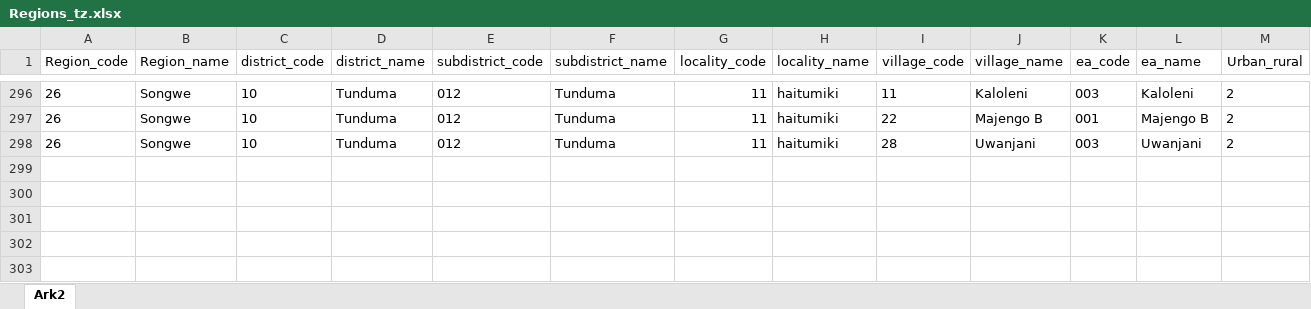
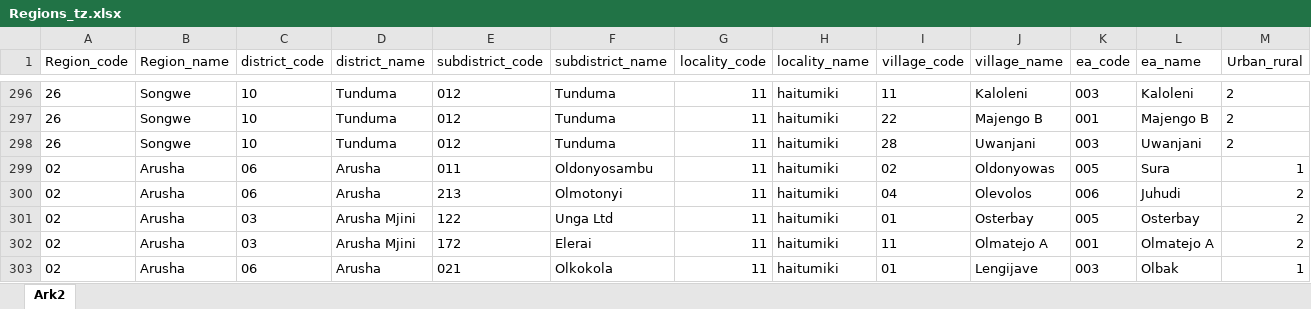
Before and after one commit to statisticsnorway/ENERGY, an Excel workbook: LookupFiles/Regions_tz.xlsx, sheet Ark2, drawn as a sheet; only a part is shown, gaps mark what is left out; values as stored, in another font and other column widths than the file's, no borders; the diff names each change by its address in the sheet, - before the commit and + after, or states it on an @@ line.

```diff
--- a/LookupFiles/Regions_tz.xlsx (sheet Ark2)
+++ b/LookupFiles/Regions_tz.xlsx (sheet Ark2)
+row 299: 02 | Arusha | 06 | Arusha | 011 | Oldonyosambu | 11 | haitumiki | 02 | Oldonyowas | 005 | Sura | 1
+row 300: 02 | Arusha | 06 | Arusha | 213 | Olmotonyi | 11 | haitumiki | 04 | Olevolos | 006 | Juhudi | 2
+row 301: 02 | Arusha | 03 | Arusha Mjini | 122 | Unga Ltd | 11 | haitumiki | 01 | Osterbay | 005 | Osterbay | 2
+row 302: 02 | Arusha | 03 | Arusha Mjini | 172 | Elerai | 11 | haitumiki | 11 | Olmatejo A | 001 | Olmatejo A | 2
+row 303: 02 | Arusha | 06 | Arusha | 021 | Olkokola | 11 | haitumiki | 01 | Lengijave | 003 | Olbak | 1
```
Also changed, not shown: LookupFiles/users.xlsx, 6 other files.
